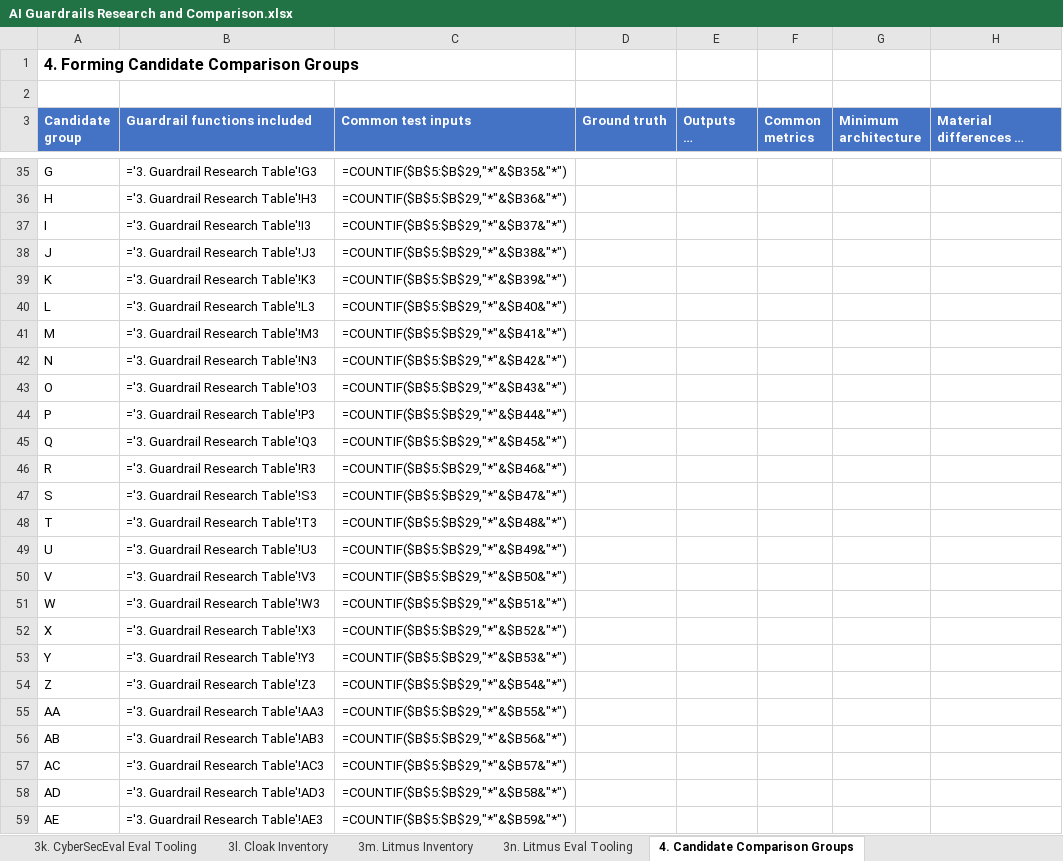
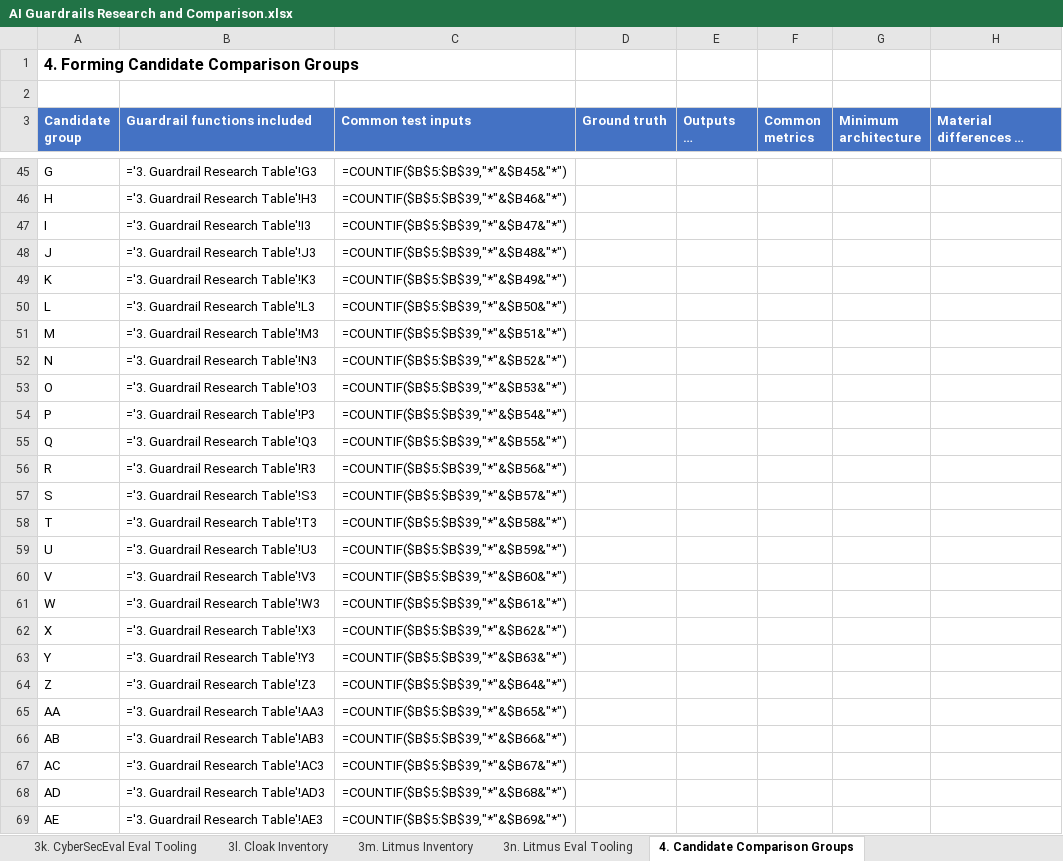
Before and after one commit to ziqiangg/guardrail_research, an Excel workbook: benchtest/AI Guardrails Research and Comparison.xlsx, sheet 4. Candidate Comparison Groups, drawn as a sheet; only a part is shown, gaps mark what is left out; long unchanged cells end in …; values as stored, in another font and other column widths than the file's, no borders; formulas without a stored value are shown as written; addresses are those after the commit; the diff covers the shown part only; the diff names each change by its address in the sheet, - before the commit and + after, or states it on an @@ line.

```diff
--- a/benchtest/AI Guardrails Research and Comparison.xlsx (sheet 4. Candidate Comparison Groups)
+++ b/benchtest/AI Guardrails Research and Comparison.xlsx (sheet 4. Candidate Comparison Groups)
-C45 (Common test inputs): =COUNTIF($B$5:$B$29,"*"&$B35&"*")
+C45 (Common test inputs): =COUNTIF($B$5:$B$39,"*"&$B45&"*")
-C46 (Common test inputs): =COUNTIF($B$5:$B$29,"*"&$B36&"*")
+C46 (Common test inputs): =COUNTIF($B$5:$B$39,"*"&$B46&"*")
-C47 (Common test inputs): =COUNTIF($B$5:$B$29,"*"&$B37&"*")
+C47 (Common test inputs): =COUNTIF($B$5:$B$39,"*"&$B47&"*")
-C48 (Common test inputs): =COUNTIF($B$5:$B$29,"*"&$B38&"*")
+C48 (Common test inputs): =COUNTIF($B$5:$B$39,"*"&$B48&"*")
-C49 (Common test inputs): =COUNTIF($B$5:$B$29,"*"&$B39&"*")
+C49 (Common test inputs): =COUNTIF($B$5:$B$39,"*"&$B49&"*")
-C50 (Common test inputs): =COUNTIF($B$5:$B$29,"*"&$B40&"*")
+C50 (Common test inputs): =COUNTIF($B$5:$B$39,"*"&$B50&"*")
-C51 (Common test inputs): =COUNTIF($B$5:$B$29,"*"&$B41&"*")
+C51 (Common test inputs): =COUNTIF($B$5:$B$39,"*"&$B51&"*")
-C52 (Common test inputs): =COUNTIF($B$5:$B$29,"*"&$B42&"*")
+C52 (Common test inputs): =COUNTIF($B$5:$B$39,"*"&$B52&"*")
-C53 (Common test inputs): =COUNTIF($B$5:$B$29,"*"&$B43&"*")
+C53 (Common test inputs): =COUNTIF($B$5:$B$39,"*"&$B53&"*")
-C54 (Common test inputs): =COUNTIF($B$5:$B$29,"*"&$B44&"*")
+C54 (Common test inputs): =COUNTIF($B$5:$B$39,"*"&$B54&"*")
-C55 (Common test inputs): =COUNTIF($B$5:$B$29,"*"&$B45&"*")
+C55 (Common test inputs): =COUNTIF($B$5:$B$39,"*"&$B55&"*")
-C56 (Common test inputs): =COUNTIF($B$5:$B$29,"*"&$B46&"*")
+C56 (Common test inputs): =COUNTIF($B$5:$B$39,"*"&$B56&"*")
-C57 (Common test inputs): =COUNTIF($B$5:$B$29,"*"&$B47&"*")
+C57 (Common test inputs): =COUNTIF($B$5:$B$39,"*"&$B57&"*")
-C58 (Common test inputs): =COUNTIF($B$5:$B$29,"*"&$B48&"*")
+C58 (Common test inputs): =COUNTIF($B$5:$B$39,"*"&$B58&"*")
-C59 (Common test inputs): =COUNTIF($B$5:$B$29,"*"&$B49&"*")
+C59 (Common test inputs): =COUNTIF($B$5:$B$39,"*"&$B59&"*")
-C60 (Common test inputs): =COUNTIF($B$5:$B$29,"*"&$B50&"*")
+C60 (Common test inputs): =COUNTIF($B$5:$B$39,"*"&$B60&"*")
-C61 (Common test inputs): =COUNTIF($B$5:$B$29,"*"&$B51&"*")
+C61 (Common test inputs): =COUNTIF($B$5:$B$39,"*"&$B61&"*")
-C62 (Common test inputs): =COUNTIF($B$5:$B$29,"*"&$B52&"*")
+C62 (Common test inputs): =COUNTIF($B$5:$B$39,"*"&$B62&"*")
-C63 (Common test inputs): =COUNTIF($B$5:$B$29,"*"&$B53&"*")
+C63 (Common test inputs): =COUNTIF($B$5:$B$39,"*"&$B63&"*")
-C64 (Common test inputs): =COUNTIF($B$5:$B$29,"*"&$B54&"*")
+C64 (Common test inputs): =COUNTIF($B$5:$B$39,"*"&$B64&"*")
-C65 (Common test inputs): =COUNTIF($B$5:$B$29,"*"&$B55&"*")
+C65 (Common test inputs): =COUNTIF($B$5:$B$39,"*"&$B65&"*")
-C66 (Common test inputs): =COUNTIF($B$5:$B$29,"*"&$B56&"*")
+C66 (Common test inputs): =COUNTIF($B$5:$B$39,"*"&$B66&"*")
-C67 (Common test inputs): =COUNTIF($B$5:$B$29,"*"&$B57&"*")
+C67 (Common test inputs): =COUNTIF($B$5:$B$39,"*"&$B67&"*")
-C68 (Common test inputs): =COUNTIF($B$5:$B$29,"*"&$B58&"*")
+C68 (Common test inputs): =COUNTIF($B$5:$B$39,"*"&$B68&"*")
-C69 (Common test inputs): =COUNTIF($B$5:$B$29,"*"&$B59&"*")
+C69 (Common test inputs): =COUNTIF($B$5:$B$39,"*"&$B69&"*")
```
Also changed, not shown: 52 added rows, 3 removed rows, 108 edited cells and cell formats elsewhere in this sheet, 9 other files.
